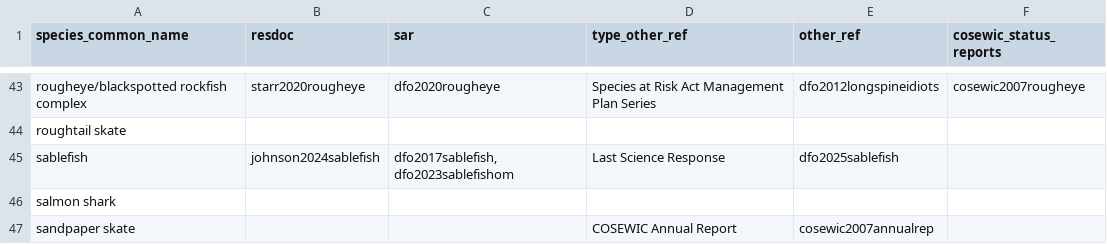
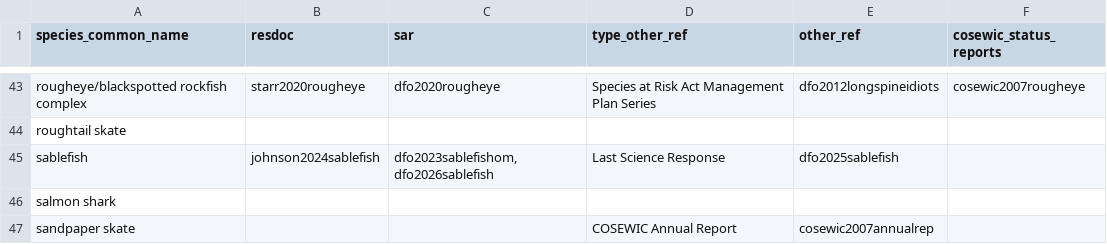
Before and after one commit to pbs-assess/gfsynopsis, a CSV file: report/spp-refs.csv, drawn as a sheet; only a part is shown, gaps mark what is left out.

```diff
--- a/report/spp-refs.csv
+++ b/report/spp-refs.csv
@@ -44,3 +44,3 @@ rougheye/blackspotted rockfish complex,"starr2020rougheye",dfo2020rougheye,Speci
 roughtail skate,,,,,
-sablefish,johnson2024sablefish,"dfo2017sablefish, dfo2023sablefishom",Last Science Response,dfo2025sablefish,
+sablefish,johnson2024sablefish,"dfo2023sablefishom, dfo2026sablefish",Last Science Response,dfo2025sablefish,
 salmon shark,,,,,
```
Also changed, not shown: 12 other files.
